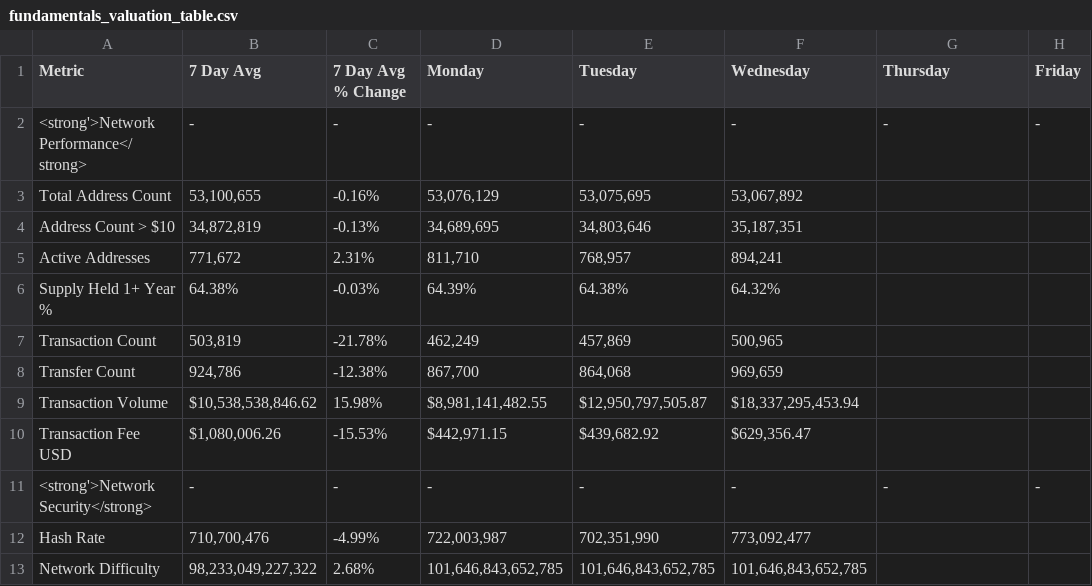
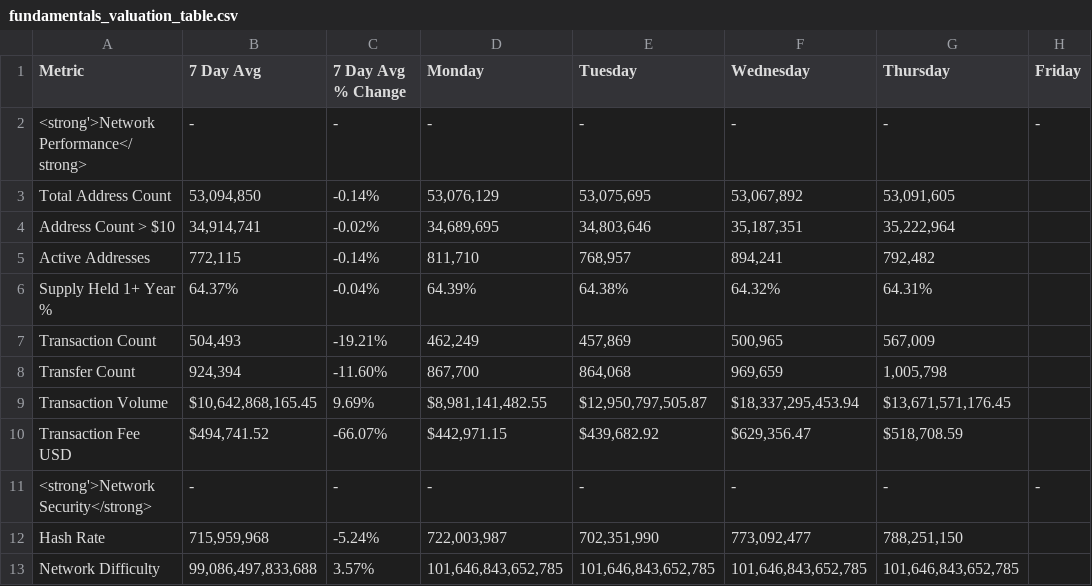
Before and after one commit to SecretSatoshis/Bitcoin-Weekly-Market-Update, a CSV file: fundamentals_valuation_table.csv, drawn as a sheet; only a part is shown; the diff covers the shown part only.

```diff
--- a/fundamentals_valuation_table.csv
+++ b/fundamentals_valuation_table.csv
@@ -2,12 +2,12 @@ Metric,7 Day Avg,7 Day Avg % Change,Monday,Tuesday,Wednesday,Thursday,Friday
 <strong'>Network Performance</strong>,-,-,-,-,-,-,-
-Total Address Count,"53,100,655",-0.16%,"53,076,129","53,075,695","53,067,892",,
-Address Count > $10,"34,872,819",-0.13%,"34,689,695","34,803,646","35,187,351",,
-Active Addresses,"771,672",2.31%,"811,710","768,957","894,241",,
-Supply Held 1+ Year %,64.38%,-0.03%,64.39%,64.38%,64.32%,,
-Transaction Count,"503,819",-21.78%,"462,249","457,869","500,965",,
-Transfer Count,"924,786",-12.38%,"867,700","864,068","969,659",,
-Transaction Volume,"$10,538,538,846.62",15.98%,"$8,981,141,482.55","$12,950,797,505.87","$18,337,295,453.94",,
-Transaction Fee USD,"$1,080,006.26",-15.53%,"$442,971.15","$439,682.92","$629,356.47",,
+Total Address Count,"53,094,850",-0.14%,"53,076,129","53,075,695","53,067,892","53,091,605",
+Address Count > $10,"34,914,741",-0.02%,"34,689,695","34,803,646","35,187,351","35,222,964",
+Active Addresses,"772,115",-0.14%,"811,710","768,957","894,241","792,482",
+Supply Held 1+ Year %,64.37%,-0.04%,64.39%,64.38%,64.32%,64.31%,
+Transaction Count,"504,493",-19.21%,"462,249","457,869","500,965","567,009",
+Transfer Count,"924,394",-11.60%,"867,700","864,068","969,659","1,005,798",
+Transaction Volume,"$10,642,868,165.45",9.69%,"$8,981,141,482.55","$12,950,797,505.87","$18,337,295,453.94","$13,671,571,176.45",
+Transaction Fee USD,"$494,741.52",-66.07%,"$442,971.15","$439,682.92","$629,356.47","$518,708.59",
 <strong'>Network Security</strong>,-,-,-,-,-,-,-
-Hash Rate,"710,700,476",-4.99%,"722,003,987","702,351,990","773,092,477",,
-Network Difficulty,"98,233,049,227,322",2.68%,"101,646,843,652,785","101,646,843,652,785","101,646,843,652,785",,
+Hash Rate,"715,959,968",-5.24%,"722,003,987","702,351,990","773,092,477","788,251,150",
+Network Difficulty,"99,086,497,833,688",3.57%,"101,646,843,652,785","101,646,843,652,785","101,646,843,652,785","101,646,843,652,785",
```
Also changed, not shown: 30 edited cells elsewhere in this file, crypto_performance_table.csv, equities_performance_table.csv, 15 other files.
